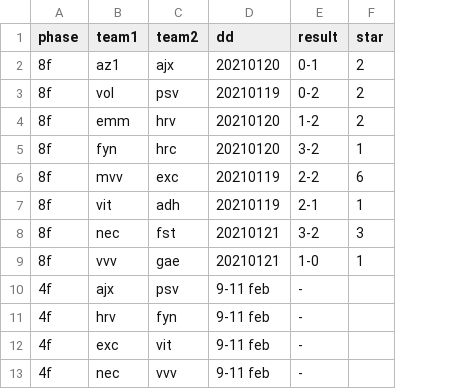
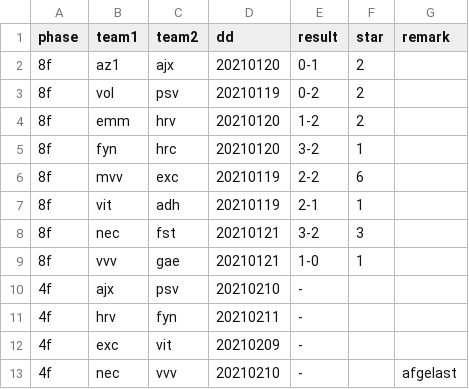
Before and after one commit to epsig/shob, a CSV file: data/sport/beker/beker_2020_2021.csv, drawn as a sheet; the diff names each change by its address in the sheet, - before the commit and + after, or states it on an @@ line.

Commit message:
#32 update beker draw

```diff
--- a/data/sport/beker/beker_2020_2021.csv
+++ b/data/sport/beker/beker_2020_2021.csv
+column G (remark), row 13: afgelast
-D10 (dd): 9-11 feb
+D10 (dd): 20210210
-D11 (dd): 9-11 feb
+D11 (dd): 20210211
-D12 (dd): 9-11 feb
+D12 (dd): 20210209
-D13 (dd): 9-11 feb
+D13 (dd): 20210210
```
Also changed, not shown: 1 other file.
